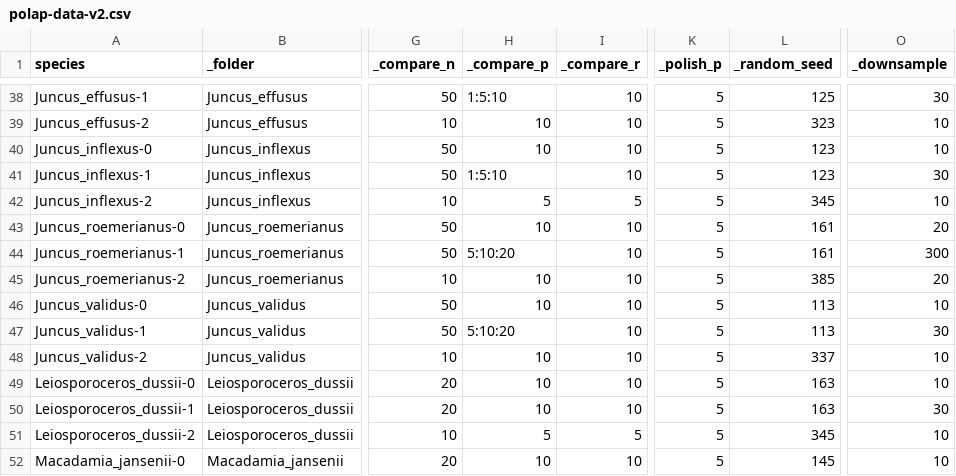
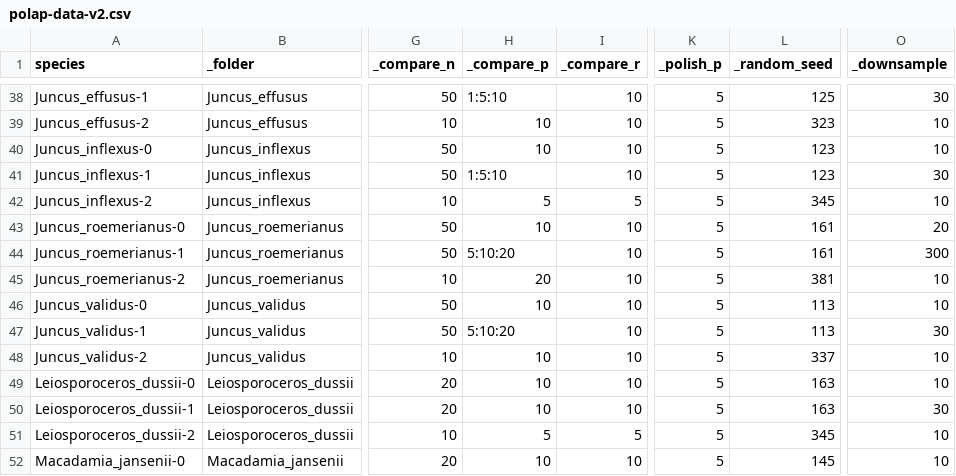
Before and after one commit to goshng/polap, a CSV file: src/polap-data-v2.csv, drawn as a sheet; only a part is shown, gaps mark what is left out; the diff names each change by its address in the sheet, - before the commit and + after, or states it on an @@ line.

```diff
--- a/src/polap-data-v2.csv
+++ b/src/polap-data-v2.csv
-H45 (_compare_p): 10
+H45 (_compare_p): 20
-L45 (_random_seed): 385
+L45 (_random_seed): 381
-O45 (_downsample): 20
+O45 (_downsample): 10
```
Also changed, not shown: 1 other file.
